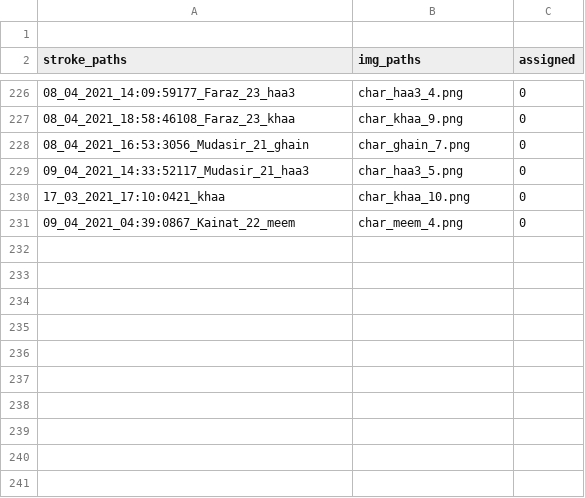
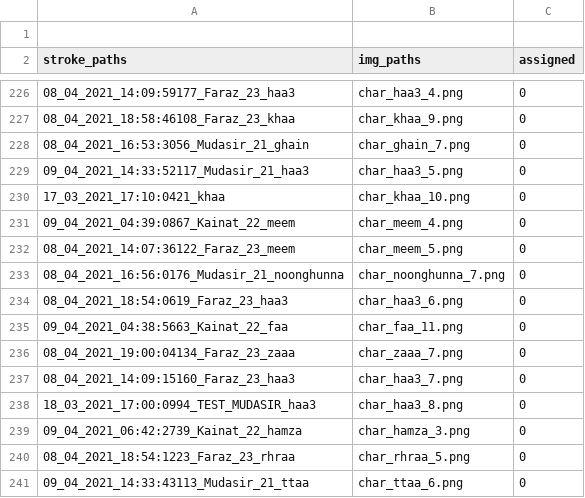
Before and after one commit to kaavish-ki-kavish/dataset_urdu_chars, a CSV file: image_paths.csv, drawn as a sheet; only a part is shown, gaps mark what is left out; the diff names each change by its address in the sheet, - before the commit and + after, or states it on an @@ line.

Commit message:
images and csv updated

```diff
--- a/image_paths.csv
+++ b/image_paths.csv
+row 232: 08_04_2021_14:07:36122_Faraz_23_meem | char_meem_5.png | 0
+row 233: 08_04_2021_16:56:0176_Mudasir_21_noonghunna | char_noonghunna_7.png | 0
+row 234: 08_04_2021_18:54:0619_Faraz_23_haa3 | char_haa3_6.png | 0
+row 235: 09_04_2021_04:38:5663_Kainat_22_faa | char_faa_11.png | 0
+row 236: 08_04_2021_19:00:04134_Faraz_23_zaaa | char_zaaa_7.png | 0
+row 237: 08_04_2021_14:09:15160_Faraz_23_haa3 | char_haa3_7.png | 0
+row 238: 18_03_2021_17:00:0994_TEST_MUDASIR_haa3 | char_haa3_8.png | 0
+row 239: 09_04_2021_06:42:2739_Kainat_22_hamza | char_hamza_3.png | 0
+row 240: 08_04_2021_18:54:1223_Faraz_23_rhraa | char_rhraa_5.png | 0
+row 241: 09_04_2021_14:33:43113_Mudasir_21_ttaa | char_ttaa_6.png | 0
```
Also changed, not shown: 10 other files.
